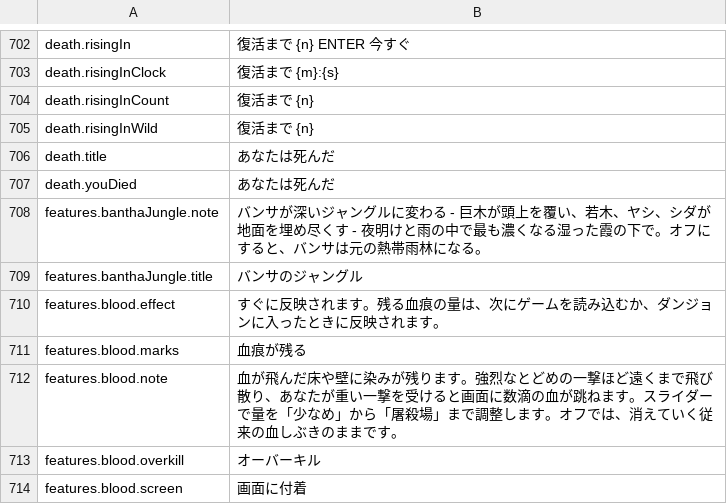
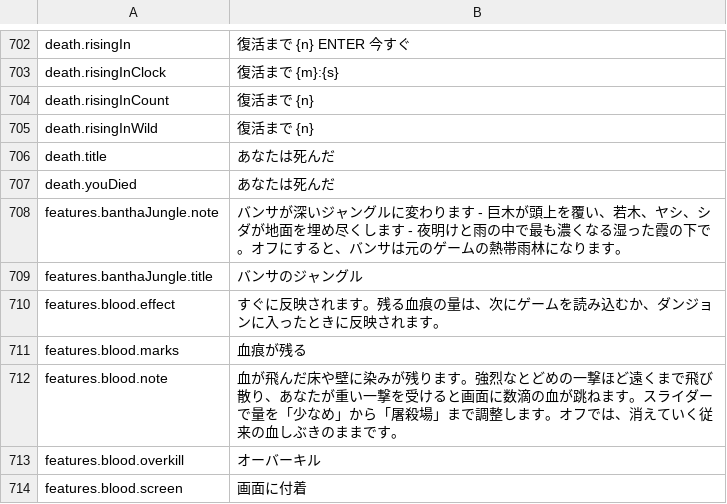
Before and after one commit to Betawolf1213/daggerfall-js-source-voice, a CSV file: locales/ja/Port_Strings.csv, drawn as a sheet; only a part is shown, gaps mark what is left out.

```diff
--- a/locales/ja/Port_Strings.csv
+++ b/locales/ja/Port_Strings.csv
@@ -707,3 +707,3 @@ death.title,"あなたは死んだ"
 death.youDied,"あなたは死んだ"
-features.banthaJungle.note,"バンサが深いジャングルに変わる - 巨木が頭上を覆い、若木、ヤシ、シダが地面を埋め尽くす - 夜明けと雨の中で最も濃くなる湿った霞の下で。オフにすると、バンサは元の熱帯雨林になる。"
+features.banthaJungle.note,"バンサが深いジャングルに変わります - 巨木が頭上を覆い、若木、ヤシ、シダが地面を埋め尽くします - 夜明けと雨の中で最も濃くなる湿った霞の下で。オフにすると、バンサは元のゲームの熱帯雨林になります。"
 features.banthaJungle.title,"バンサのジャングル"
```
Also changed, not shown: locales/ko/Port_Strings.csv, locales/pl/Port_Strings.csv, 31 other files.
